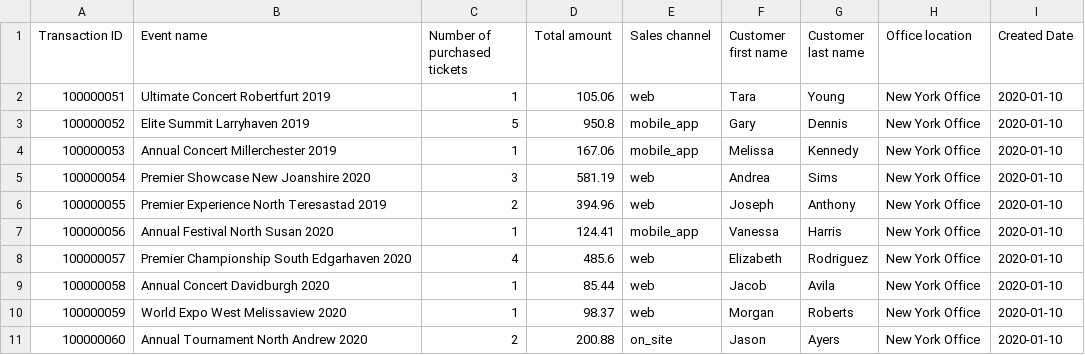
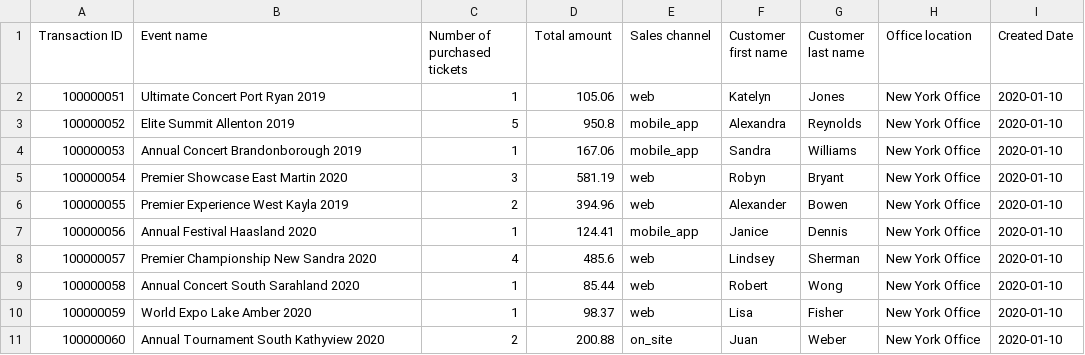
Before and after one commit to Alexicegit/ticketing-data-platform, a CSV file: source-data-generator/generated_data/reseller_files/DailySales_01102020_RES010.csv, drawn as a sheet; only a part is shown; the diff covers the shown part only.

```diff
--- a/source-data-generator/generated_data/reseller_files/DailySales_01102020_RES010.csv
+++ b/source-data-generator/generated_data/reseller_files/DailySales_01102020_RES010.csv
@@ -1,11 +1,11 @@
 Transaction ID,Event name,Number of purchased tickets,Total amount,Sales channel,Customer first name,Customer last name,Office location,Created Date
-100000051,Ultimate Concert Robertfurt 2019,1,105.06,web,Tara,Young,New York Office,2020-01-10
-100000052,Elite Summit Larryhaven 2019,5,950.8,mobile_app,Gary,Dennis,New York Office,2020-01-10
-100000053,Annual Concert Millerchester 2019,1,167.06,mobile_app,Melissa,Kennedy,New York Office,2020-01-10
-100000054,Premier Showcase New Joanshire 2020,3,581.19,web,Andrea,Sims,New York Office,2020-01-10
-100000055,Premier Experience North Teresastad 2019,2,394.96,web,Joseph,Anthony,New York Office,2020-01-10
-100000056,Annual Festival North Susan 2020,1,124.41,mobile_app,Vanessa,Harris,New York Office,2020-01-10
-100000057,Premier Championship South Edgarhaven 2020,4,485.6,web,Elizabeth,Rodriguez,New York Office,2020-01-10
-100000058,Annual Concert Davidburgh 2020,1,85.44,web,Jacob,Avila,New York Office,2020-01-10
-100000059,World Expo West Melissaview 2020,1,98.37,web,Morgan,Roberts,New York Office,2020-01-10
-100000060,Annual Tournament North Andrew 2020,2,200.88,on_site,Jason,Ayers,New York Office,2020-01-10
+100000051,Ultimate Concert Port Ryan 2019,1,105.06,web,Katelyn,Jones,New York Office,2020-01-10
+100000052,Elite Summit Allenton 2019,5,950.8,mobile_app,Alexandra,Reynolds,New York Office,2020-01-10
+100000053,Annual Concert Brandonborough 2019,1,167.06,mobile_app,Sandra,Williams,New York Office,2020-01-10
+100000054,Premier Showcase East Martin 2020,3,581.19,web,Robyn,Bryant,New York Office,2020-01-10
+100000055,Premier Experience West Kayla 2019,2,394.96,web,Alexander,Bowen,New York Office,2020-01-10
+100000056,Annual Festival Haasland 2020,1,124.41,mobile_app,Janice,Dennis,New York Office,2020-01-10
+100000057,Premier Championship New Sandra 2020,4,485.6,web,Lindsey,Sherman,New York Office,2020-01-10
+100000058,Annual Concert South Sarahland 2020,1,85.44,web,Robert,Wong,New York Office,2020-01-10
+100000059,World Expo Lake Amber 2020,1,98.37,web,Lisa,Fisher,New York Office,2020-01-10
+100000060,Annual Tournament South Kathyview 2020,2,200.88,on_site,Juan,Weber,New York Office,2020-01-10
```
Also changed, not shown: 45 edited cells elsewhere in this file, source-data-generator/generated_data/reseller_files/DailySales_01012020_RES001.csv, source-data-generator/generated_data/reseller_files/DailySales_02012020_RES001.csv, 44 other files.
